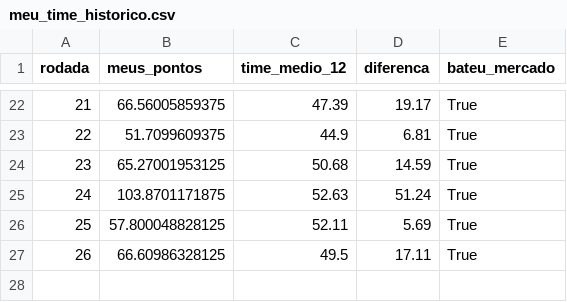
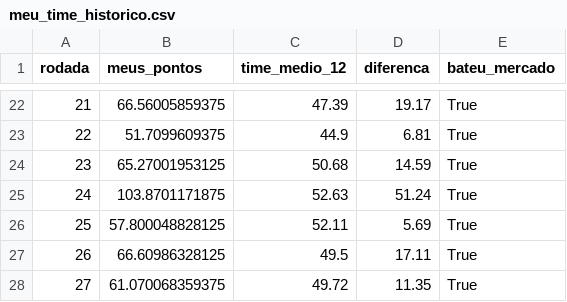
Before and after one commit to guigalhano/brasileirao, a CSV file: data/meu_time_historico.csv, drawn as a sheet; only a part is shown, gaps mark what is left out.

```diff
--- a/data/meu_time_historico.csv
+++ b/data/meu_time_historico.csv
@@ -27 +27,2 @@ rodada,meus_pontos,time_medio_12,diferenca,bateu_mercado
 26,66.60986328125,49.5,17.11,True
+27,61.070068359375,49.72,11.35,True
```
Also changed, not shown: data/advanced_signals.csv, data/cartola_players_enriched.csv, 5 other files.
